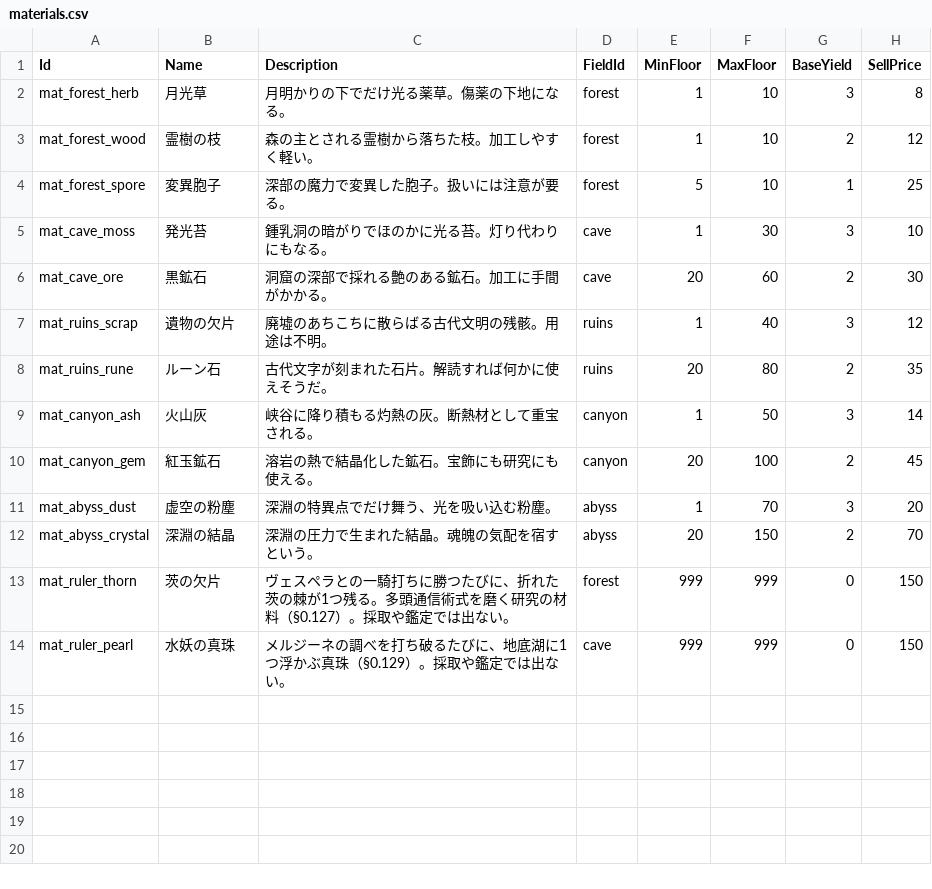
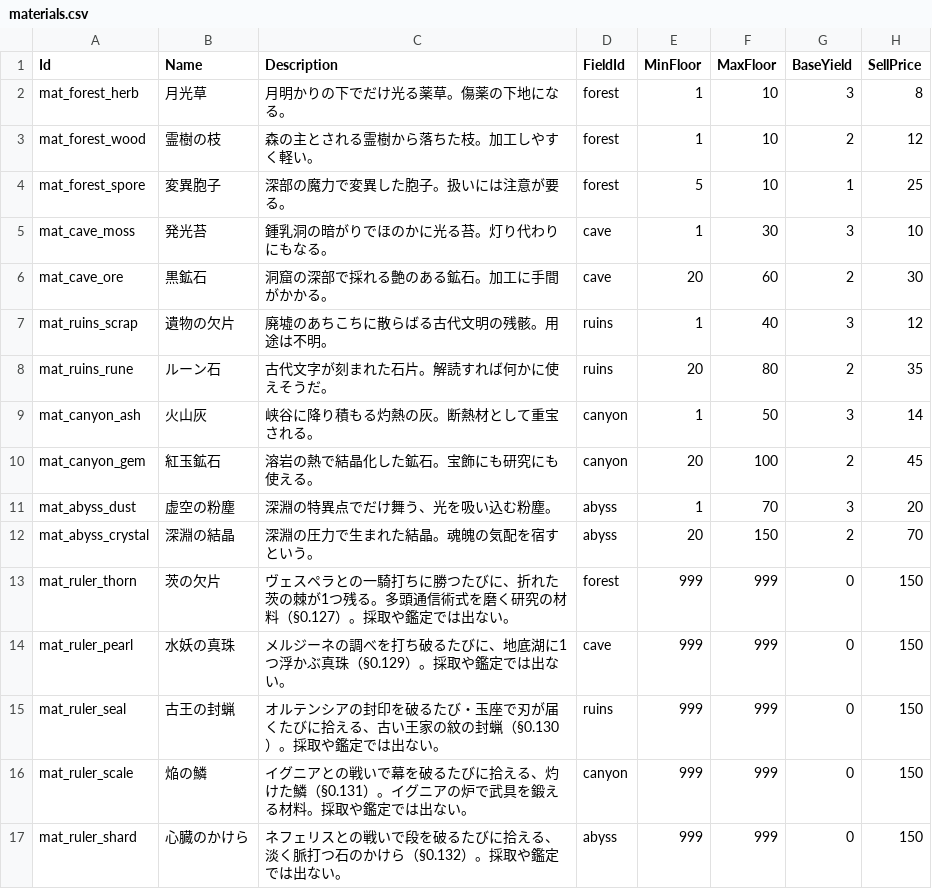
Before and after one commit to takahiro1115/guild-manager, a CSV file: docs/04_バランス表/materials.csv, drawn as a sheet.

```diff
--- a/docs/04_バランス表/materials.csv
+++ b/docs/04_バランス表/materials.csv
@@ -14 +14,4 @@ mat_ruler_thorn,茨の欠片,ヴェスペラとの一騎打ちに勝つたびに
 mat_ruler_pearl,水妖の真珠,メルジーネの調べを打ち破るたびに、地底湖に1つ浮かぶ真珠（§0.129）。採取や鑑定では出ない。,cave,999,999,0,150
+mat_ruler_seal,古王の封蝋,オルテンシアの封印を破るたび・玉座で刃が届くたびに拾える、古い王家の紋の封蝋（§0.130）。採取や鑑定では出ない。,ruins,999,999,0,150
+mat_ruler_scale,焔の鱗,イグニアとの戦いで幕を破るたびに拾える、灼けた鱗（§0.131）。イグニアの炉で武具を鍛える材料。採取や鑑定では出ない。,canyon,999,999,0,150
+mat_ruler_shard,心臓のかけら,ネフェリスとの戦いで段を破るたびに拾える、淡く脈打つ石のかけら（§0.132）。採取や鑑定では出ない。,abyss,999,999,0,150
```
Also changed, not shown: docs/04_バランス表/rulers.csv, docs/04_バランス表/uniques.csv, 24 other files.
